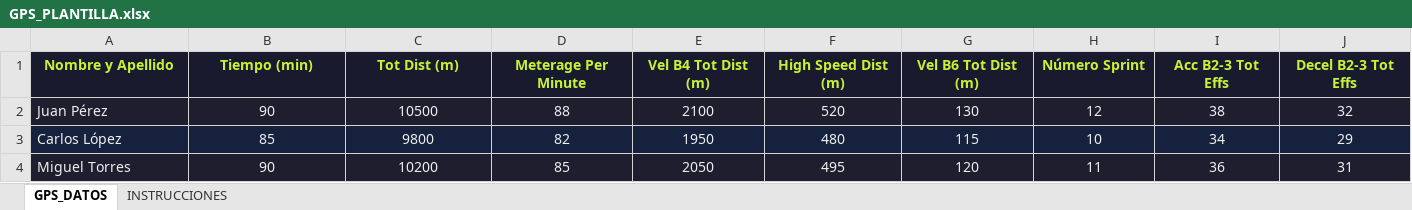
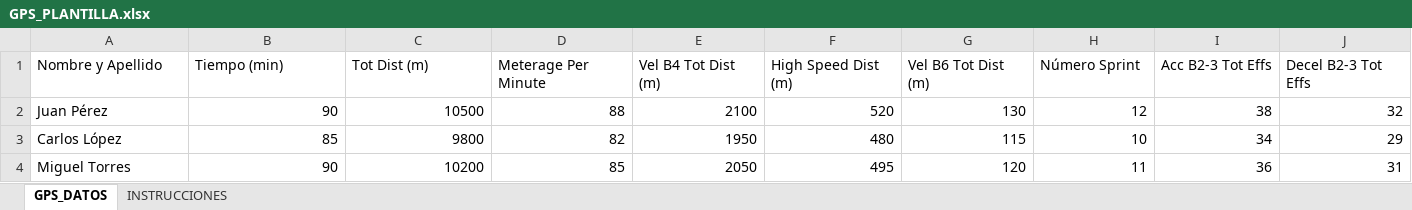
Before and after one commit to JuanQuiroga95/Wellnessv1, an Excel workbook: public/GPS_PLANTILLA.xlsx, sheet GPS_DATOS, drawn as a sheet; only a part is shown; values as stored, in another font and other column widths than the file's, no borders; the diff covers the shown part only; the diff names each change by its address in the sheet, - before the commit and + after, or states it on an @@ line.

```diff
--- a/public/GPS_PLANTILLA.xlsx (sheet GPS_DATOS)
+++ b/public/GPS_PLANTILLA.xlsx (sheet GPS_DATOS)
@@ A1:J1 fill: #1A1A2E → none, bold: on → off, text colour: #C6F135 → black, alignment: center → left @@
-A2:J2 fill: #1E1E2E
+A2:J2 fill: none
-A2:J4 text colour: #EEEEEE
+A2:J4 text colour: black
-B2:J4 alignment: center
+B2:J4 alignment: right
-A3:J3 fill: #16213E
+A3:J3 fill: none
-A4:J4 fill: #1E1E2E
+A4:J4 fill: none
```
Also changed, not shown: 1 edited cell and cell formats elsewhere in this sheet, sheet INSTRUCCIONES, 1 other file.
